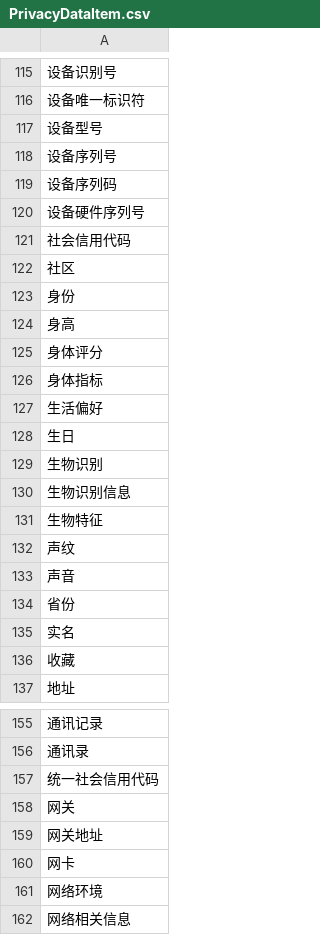
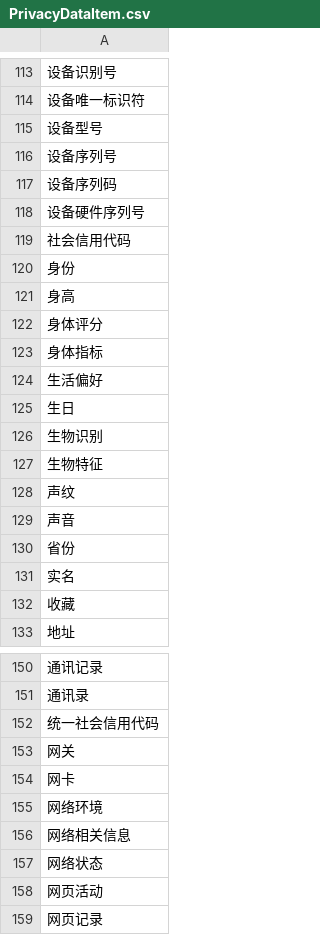
Before and after one commit to codingman-aiwass/privacy_compliance, a CSV file: context_sensitive_privacy_data_location/PrivacyDataItem.csv, drawn as a sheet; only a part is shown, gaps mark what is left out; the shorter side is filled out with more unchanged rows; removed rows and columns are numbered as before the commit, all else as after; the diff covers the shown part only; the diff names each change by its address in the sheet, - before the commit and + after, or states it on an @@ line.

```diff
--- a/context_sensitive_privacy_data_location/PrivacyDataItem.csv
+++ b/context_sensitive_privacy_data_location/PrivacyDataItem.csv
-row 122: 社区
-row 130: 生物识别信息
-row 159: 网关地址
```
Also changed, not shown: 1 added row, 16 removed rows and 3 edited cells elsewhere in this file.
